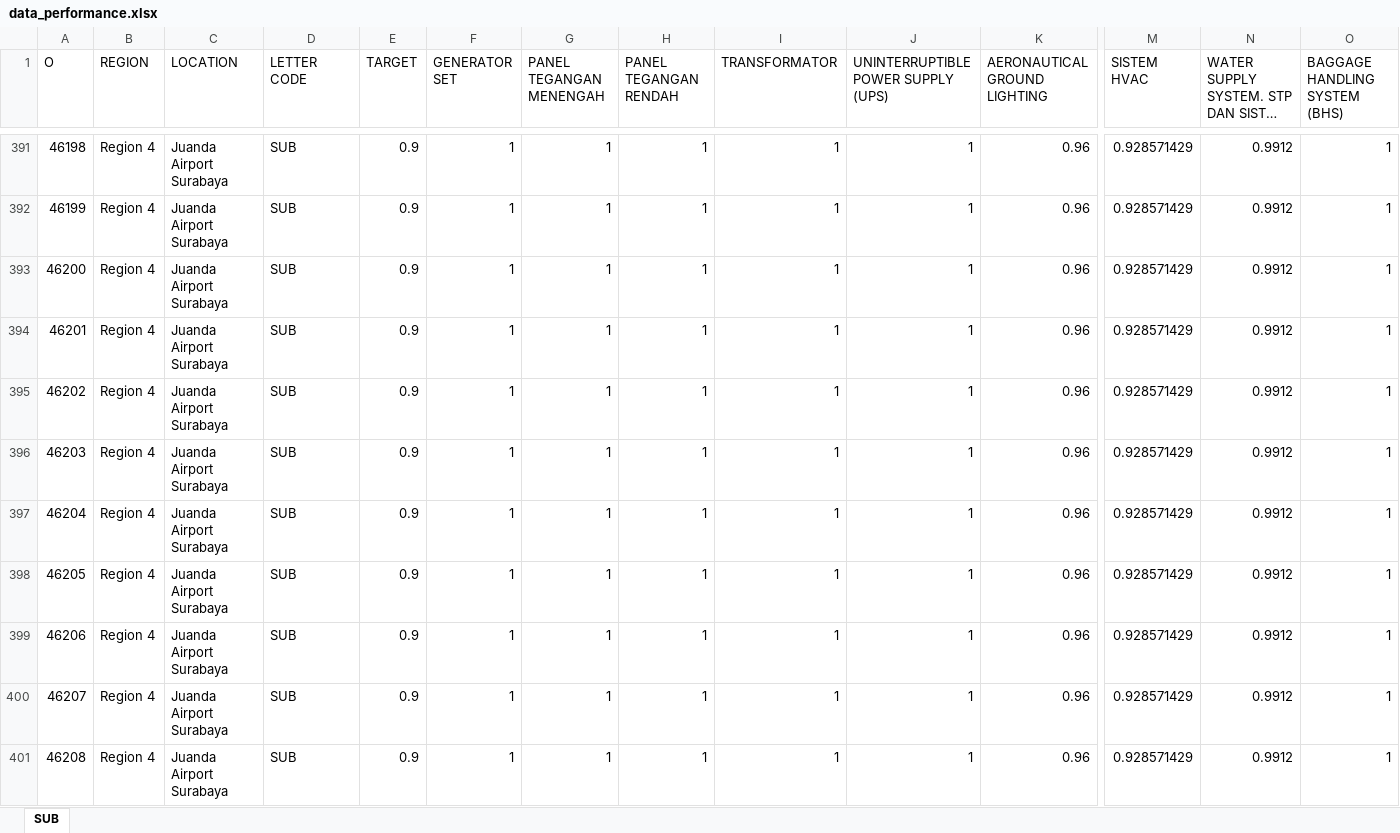
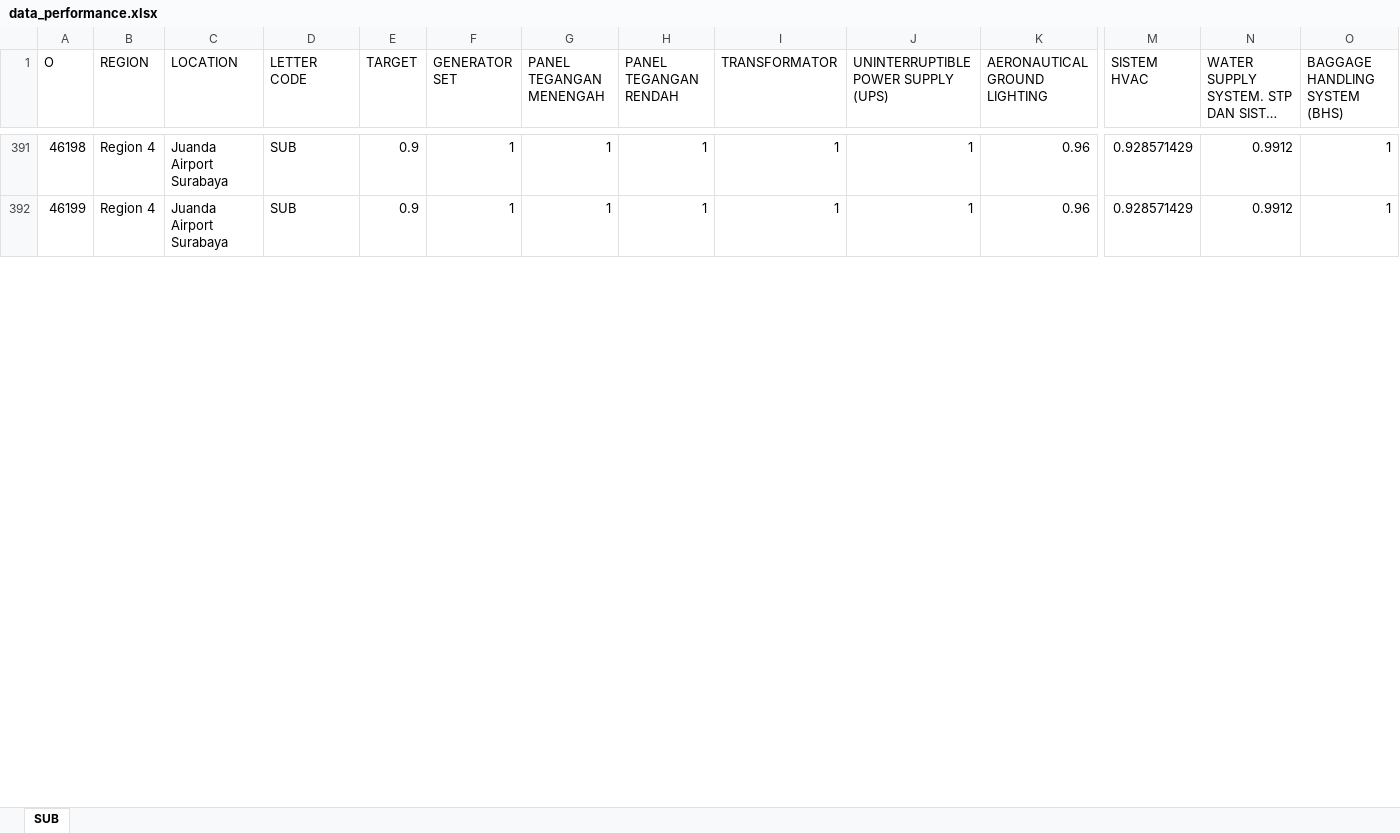
Before and after one commit to DinoAriel/dashboard-performance, an Excel workbook: data_performance.xlsx, sheet SUB, drawn as a sheet; only a part is shown, gaps mark what is left out; long unchanged cells end in …; values as stored, in another font and other column widths than the file's, no borders; removed rows and columns are numbered as before the commit, all else as after; rows hold the shown columns only; the diff covers the shown part only; the diff names each change by its address in the sheet, - before the commit and + after, or states it on an @@ line.

```diff
--- a/data_performance.xlsx (sheet SUB)
+++ b/data_performance.xlsx (sheet SUB)
-row 393: 46200 | Region 4 | Juanda Airport Surabaya | SUB | 0.9 | 1 | 1 | 1 | 1 | 1 | 0.96 | 0.928571429 | 0.9912 | 1
-row 394: 46201 | Region 4 | Juanda Airport Surabaya | SUB | 0.9 | 1 | 1 | 1 | 1 | 1 | 0.96 | 0.928571429 | 0.9912 | 1
-row 395: 46202 | Region 4 | Juanda Airport Surabaya | SUB | 0.9 | 1 | 1 | 1 | 1 | 1 | 0.96 | 0.928571429 | 0.9912 | 1
-row 396: 46203 | Region 4 | Juanda Airport Surabaya | SUB | 0.9 | 1 | 1 | 1 | 1 | 1 | 0.96 | 0.928571429 | 0.9912 | 1
-row 397: 46204 | Region 4 | Juanda Airport Surabaya | SUB | 0.9 | 1 | 1 | 1 | 1 | 1 | 0.96 | 0.928571429 | 0.9912 | 1
-row 398: 46205 | Region 4 | Juanda Airport Surabaya | SUB | 0.9 | 1 | 1 | 1 | 1 | 1 | 0.96 | 0.928571429 | 0.9912 | 1
-row 399: 46206 | Region 4 | Juanda Airport Surabaya | SUB | 0.9 | 1 | 1 | 1 | 1 | 1 | 0.96 | 0.928571429 | 0.9912 | 1
-row 400: 46207 | Region 4 | Juanda Airport Surabaya | SUB | 0.9 | 1 | 1 | 1 | 1 | 1 | 0.96 | 0.928571429 | 0.9912 | 1
-row 401: 46208 | Region 4 | Juanda Airport Surabaya | SUB | 0.9 | 1 | 1 | 1 | 1 | 1 | 0.96 | 0.928571429 | 0.9912 | 1
```
Also changed, not shown: 737 removed rows, 3 moved rows and 7 edited cells elsewhere in this sheet, 30 other files.
